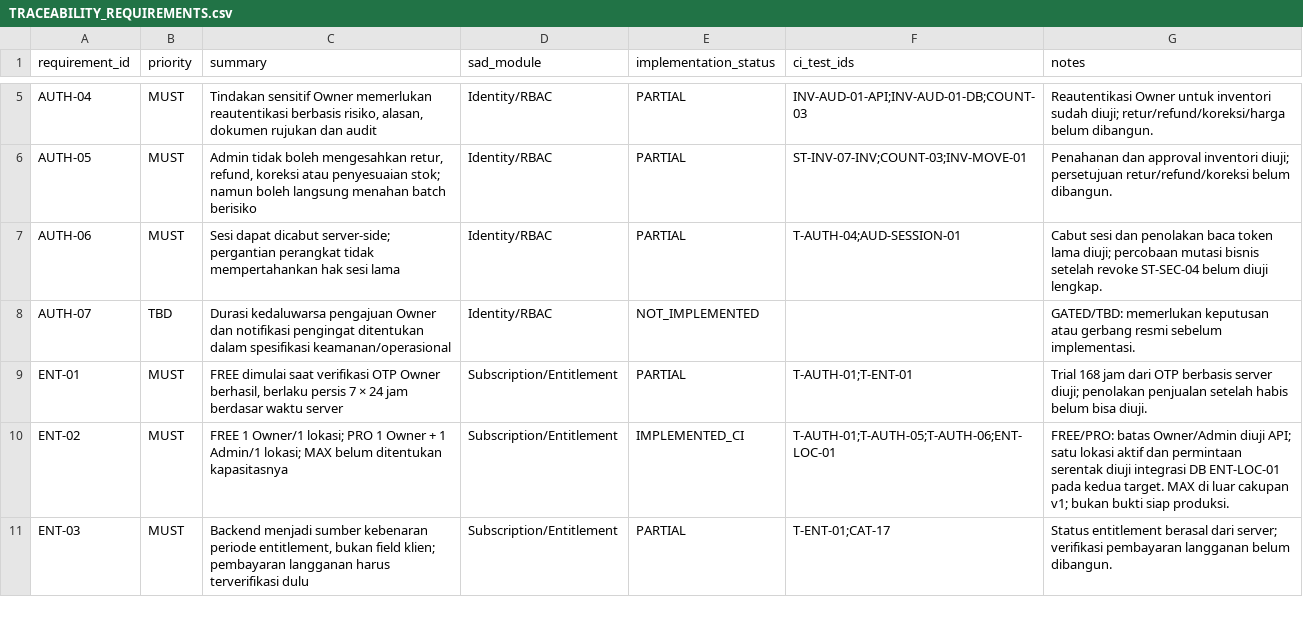
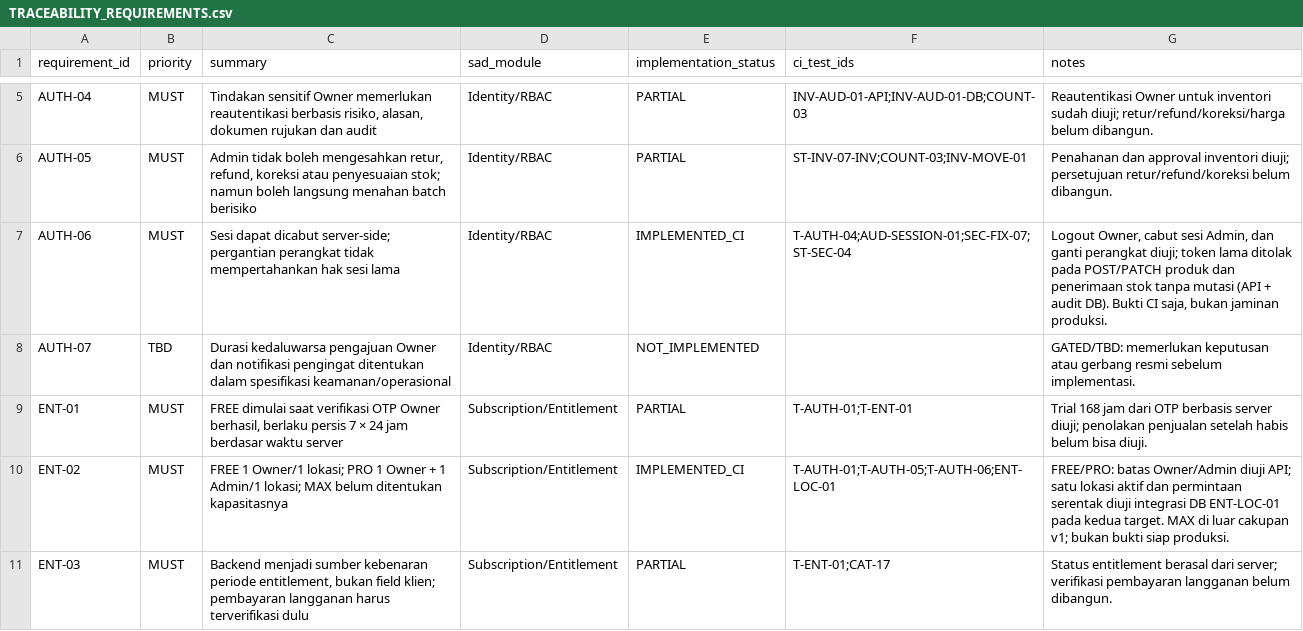
Before and after one commit to patahpensil/agri-pos-saas, a CSV file: docs/TRACEABILITY_REQUIREMENTS.csv, drawn as a sheet; only a part is shown, gaps mark what is left out.

```diff
--- a/docs/TRACEABILITY_REQUIREMENTS.csv
+++ b/docs/TRACEABILITY_REQUIREMENTS.csv
@@ -6,3 +6,3 @@ AUTH-04,MUST,"Tindakan sensitif Owner memerlukan reautentikasi berbasis risiko,
 AUTH-05,MUST,"Admin tidak boleh mengesahkan retur, refund, koreksi atau penyesuaian stok; namun boleh langsung menahan batch berisiko",Identity/RBAC,PARTIAL,"ST-INV-07-INV;COUNT-03;INV-MOVE-01","Penahanan dan approval inventori diuji; persetujuan retur/refund/koreksi belum dibangun."
-AUTH-06,MUST,Sesi dapat dicabut server-side; pergantian perangkat tidak mempertahankan hak sesi lama,Identity/RBAC,PARTIAL,"T-AUTH-04;AUD-SESSION-01","Cabut sesi dan penolakan baca token lama diuji; percobaan mutasi bisnis setelah revoke ST-SEC-04 belum diuji lengkap."
+AUTH-06,MUST,Sesi dapat dicabut server-side; pergantian perangkat tidak mempertahankan hak sesi lama,Identity/RBAC,IMPLEMENTED_CI,"T-AUTH-04;AUD-SESSION-01;SEC-FIX-07;ST-SEC-04","Logout Owner, cabut sesi Admin, dan ganti perangkat diuji; token lama ditolak pada POST/PATCH produk dan penerimaan stok tanpa mutasi (API + audit DB). Bukti CI saja, bukan jaminan produksi."
 AUTH-07,TBD,Durasi kedaluwarsa pengajuan Owner dan notifikasi pengingat ditentukan dalam spesifikasi keamanan/operasional,Identity/RBAC,NOT_IMPLEMENTED,"","GATED/TBD: memerlukan keputusan atau gerbang resmi sebelum implementasi."
```
Also changed, not shown: docs/TRACEABILITY_ACCEPTANCE_TESTS.csv.
